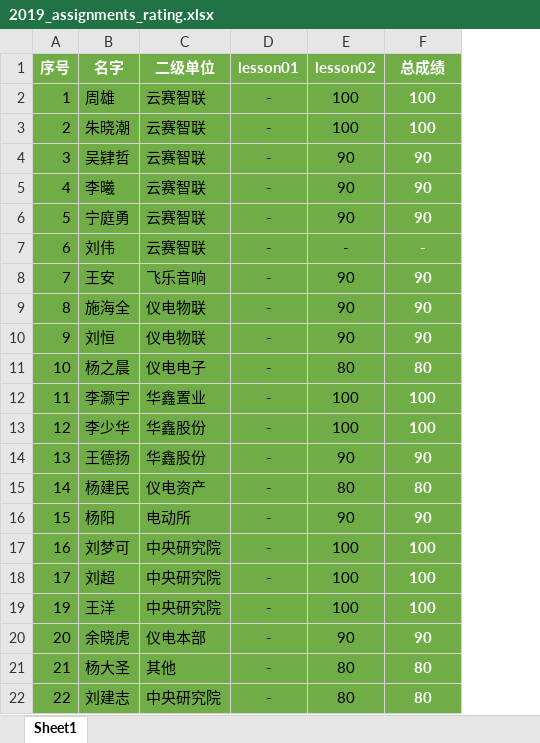
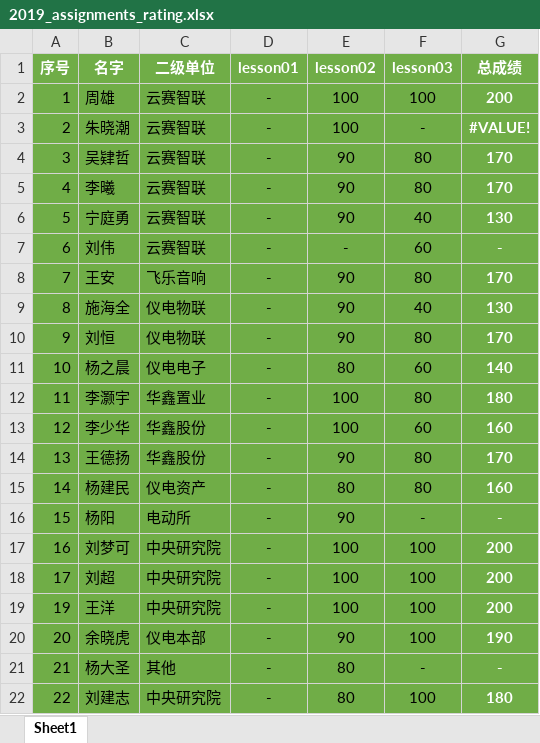
Before and after one commit to shaiic/2019-assignments, an Excel workbook: data/rating/2019_assignments_rating.xlsx, sheet Sheet1, drawn as a sheet; values as stored, in another font and other column widths than the file's, no borders; addresses are those after the commit; the diff names each change by its address in the sheet, - before the commit and + after, or states it on an @@ line.

Commit message:
lesson 3&4 作业统计 (#83)

```diff
--- a/data/rating/2019_assignments_rating.xlsx (sheet Sheet1)
+++ b/data/rating/2019_assignments_rating.xlsx (sheet Sheet1)
+column F (lesson03), rows 2-22: 100 | - | 80 | 80 | 40 | 60 | 80 | 40 | 80 | 60 | 80 | 60 | 80 | 80 | - | 100 | 100 | 100 | 100 | - | 100
-G2 (总成绩): 100
+G2 (总成绩): 200
-G3 (总成绩): 100
+G3 (总成绩): #VALUE!
-G4:G5 (总成绩): 90
+G4:G5 (总成绩): 170
-G6 (总成绩): 90
+G6 (总成绩): 130
-G8 (总成绩): 90
+G8 (总成绩): 170
-G9 (总成绩): 90
+G9 (总成绩): 130
-G10 (总成绩): 90
+G10 (总成绩): 170
-G11 (总成绩): 80
+G11 (总成绩): 140
-G12 (总成绩): 100
+G12 (总成绩): 180
-G13 (总成绩): 100
+G13 (总成绩): 160
-G14 (总成绩): 90
+G14 (总成绩): 170
-G15 (总成绩): 80
+G15 (总成绩): 160
-G16 (总成绩): 90
+G16 (总成绩): -
-G17:G19 (总成绩): 100
+G17:G19 (总成绩): 200
-G20 (总成绩): 90
+G20 (总成绩): 190
-G21 (总成绩): 80
+G21 (总成绩): -
-G22 (总成绩): 80
+G22 (总成绩): 180
```
Also changed, not shown: formulas that keep their value.
